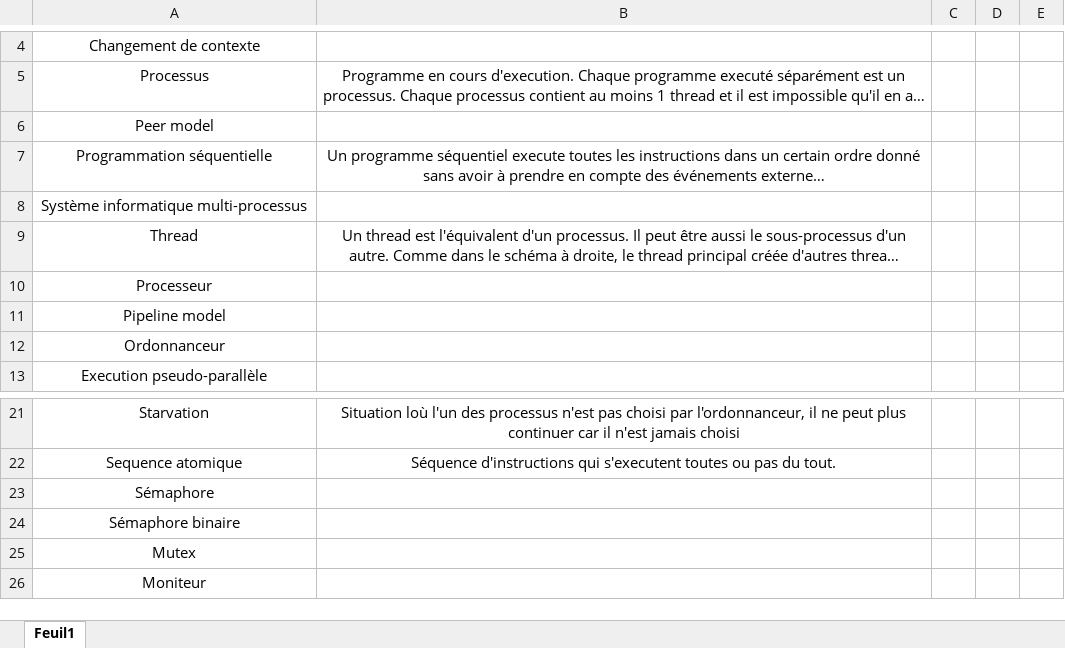
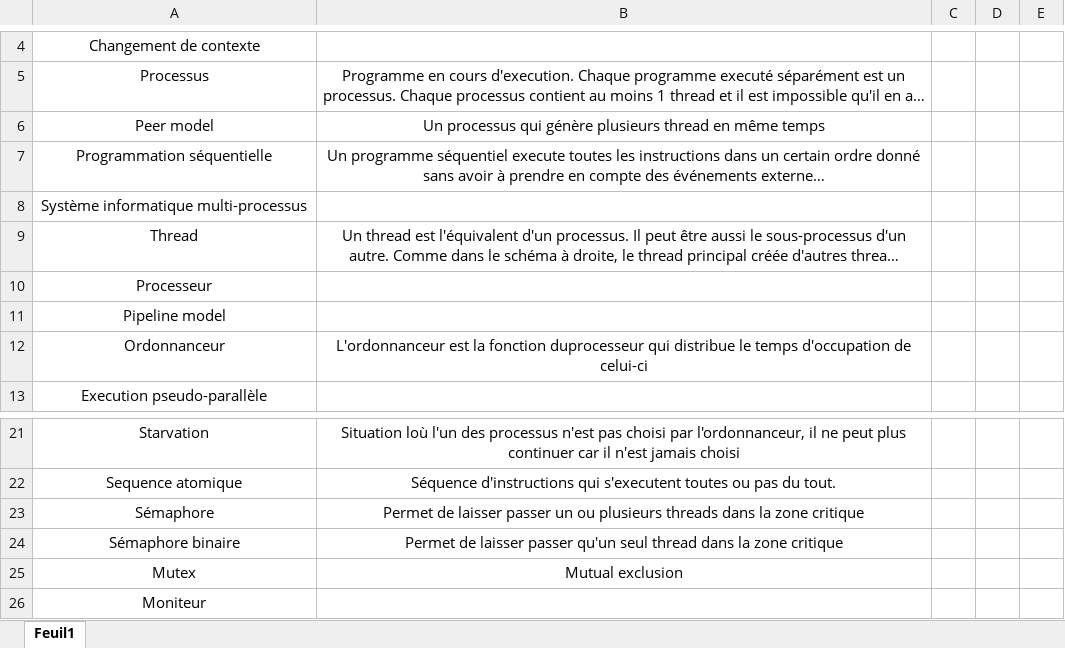
Before and after one commit to dam277/C_ETML-Cours, an Excel workbook: 01-Documents/AideMemoire.xlsx, sheet Feuil1, drawn as a sheet; only a part is shown, gaps mark what is left out; long unchanged cells end in …; values as stored, in another font and other column widths than the file's, no borders; charts and pictures and table styles not drawn; the diff names each change by its address in the sheet, - before the commit and + after, or states it on an @@ line.

Commit message:
finished

```diff
--- a/01-Documents/AideMemoire.xlsx (sheet Feuil1)
+++ b/01-Documents/AideMemoire.xlsx (sheet Feuil1)
-B6: (empty)
+B6: Un processus qui génère plusieurs thread en même temps
-B12: (empty)
+B12: L'ordonnanceur est la fonction duprocesseur qui distribue le temps d'occupation de celui-ci
-B23: (empty)
+B23: Permet de laisser passer un ou plusieurs threads dans la zone critique
-B24: (empty)
+B24: Permet de laisser passer qu'un seul thread dans la zone critique
-B25: (empty)
+B25: Mutual exclusion
```
